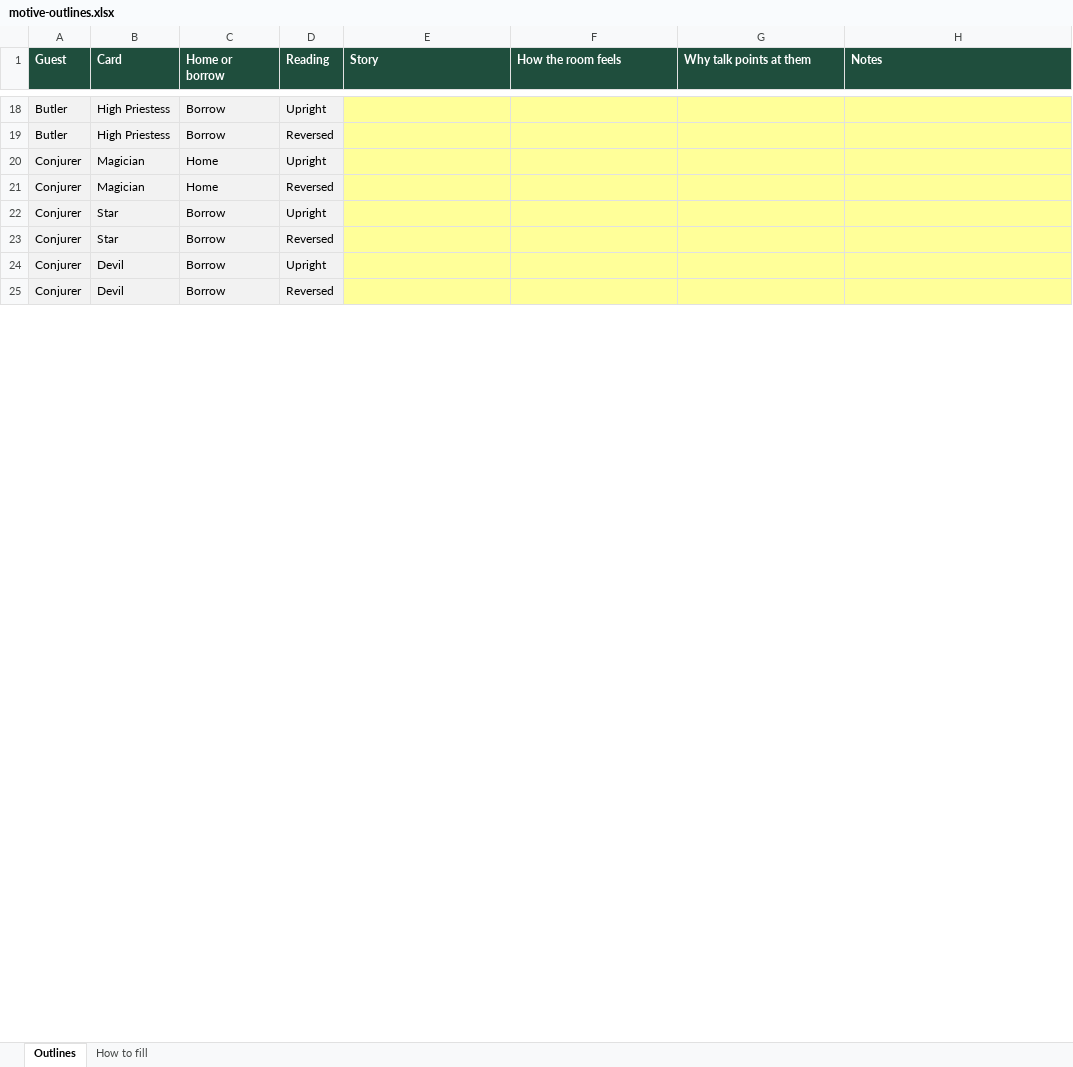
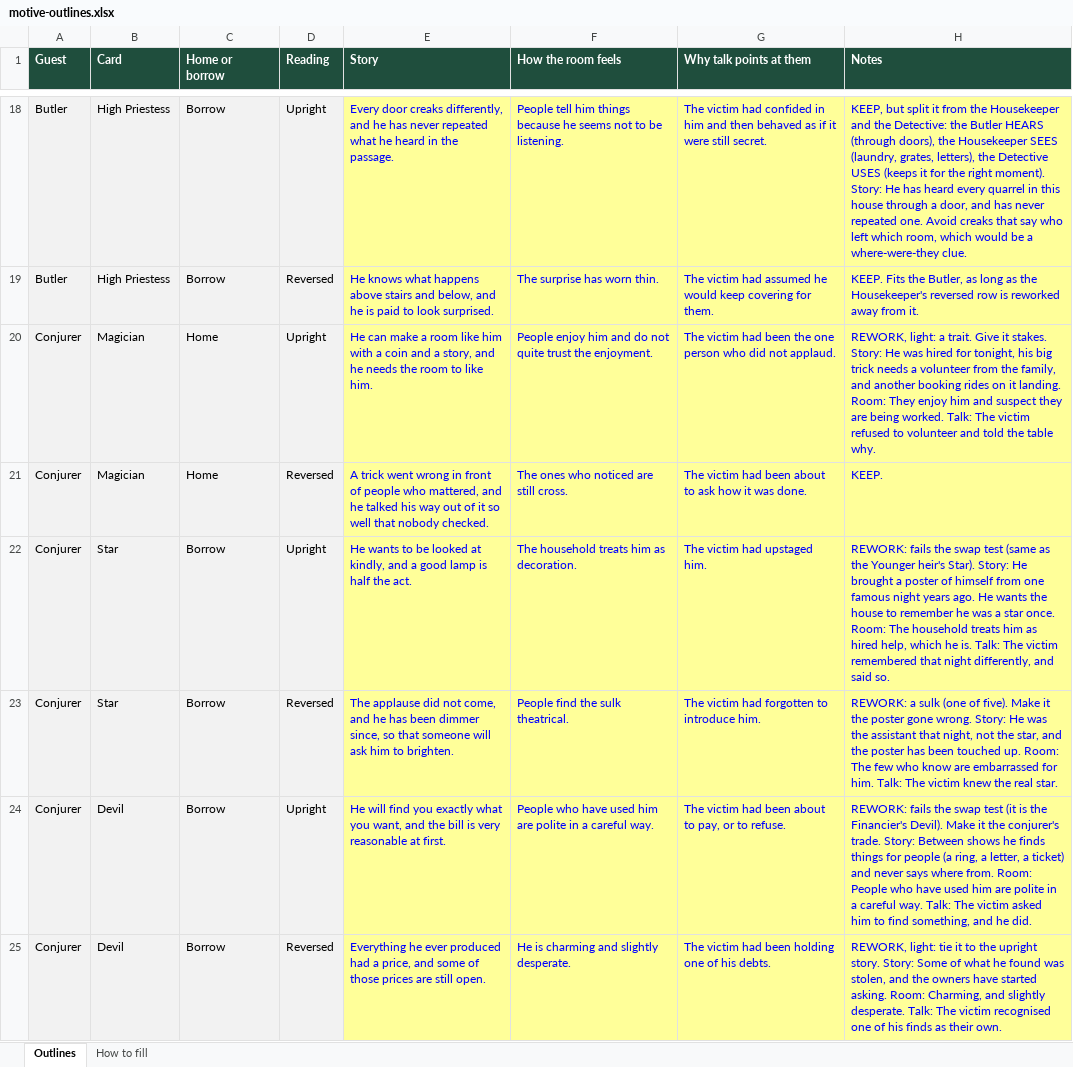
Before and after one commit to ptra243/brain-training, an Excel workbook: docs/motive-outlines.xlsx, sheet Outlines, drawn as a sheet; only a part is shown, gaps mark what is left out; values as stored, in another font and other column widths than the file's, no borders; the diff covers the shown part only; the diff names each change by its address in the sheet, - before the commit and + after, or states it on an @@ line.

```diff
--- a/docs/motive-outlines.xlsx (sheet Outlines)
+++ b/docs/motive-outlines.xlsx (sheet Outlines)
-E18 (Story): (empty)
+E18 (Story): Every door creaks differently, and he has never repeated what he heard in the passage.
-F18 (How the room feels): (empty)
+F18 (How the room feels): People tell him things because he seems not to be listening.
-G18 (Why talk points at them): (empty)
+G18 (Why talk points at them): The victim had confided in him and then behaved as if it were still secret.
-H18 (Notes): (empty)
+H18 (Notes): KEEP, but split it from the Housekeeper and the Detective: the Butler HEARS (through doors), the Housekeeper SEES (laundry, grates, letters), the Detective USES (keeps it for the right moment). Story: He has heard every quarrel in this house through a door, and has never repeated one. Avoid creaks that say who left which room, which would be a where-were-they clue.
-E19 (Story): (empty)
+E19 (Story): He knows what happens above stairs and below, and he is paid to look surprised.
-F19 (How the room feels): (empty)
+F19 (How the room feels): The surprise has worn thin.
-G19 (Why talk points at them): (empty)
+G19 (Why talk points at them): The victim had assumed he would keep covering for them.
-H19 (Notes): (empty)
+H19 (Notes): KEEP. Fits the Butler, as long as the Housekeeper's reversed row is reworked away from it.
-E20 (Story): (empty)
+E20 (Story): He can make a room like him with a coin and a story, and he needs the room to like him.
-F20 (How the room feels): (empty)
+F20 (How the room feels): People enjoy him and do not quite trust the enjoyment.
-G20 (Why talk points at them): (empty)
+G20 (Why talk points at them): The victim had been the one person who did not applaud.
-H20 (Notes): (empty)
+H20 (Notes): REWORK, light: a trait. Give it stakes. Story: He was hired for tonight, his big trick needs a volunteer from the family, and another booking rides on it landing. Room: They enjoy him and suspect they are being worked. Talk: The victim refused to volunteer and told the table why.
-E21 (Story): (empty)
+E21 (Story): A trick went wrong in front of people who mattered, and he talked his way out of it so well that nobody checked.
-F21 (How the room feels): (empty)
+F21 (How the room feels): The ones who noticed are still cross.
-G21 (Why talk points at them): (empty)
+G21 (Why talk points at them): The victim had been about to ask how it was done.
-H21 (Notes): (empty)
+H21 (Notes): KEEP.
-E22 (Story): (empty)
+E22 (Story): He wants to be looked at kindly, and a good lamp is half the act.
-F22 (How the room feels): (empty)
+F22 (How the room feels): The household treats him as decoration.
-G22 (Why talk points at them): (empty)
+G22 (Why talk points at them): The victim had upstaged him.
-H22 (Notes): (empty)
+H22 (Notes): REWORK: fails the swap test (same as the Younger heir's Star). Story: He brought a poster of himself from one famous night years ago. He wants the house to remember he was a star once. Room: The household treats him as hired help, which he is. Talk: The victim remembered that night differently, and said so.
-E23 (Story): (empty)
+E23 (Story): The applause did not come, and he has been dimmer since, so that someone will ask him to brighten.
-F23 (How the room feels): (empty)
+F23 (How the room feels): People find the sulk theatrical.
-G23 (Why talk points at them): (empty)
+G23 (Why talk points at them): The victim had forgotten to introduce him.
-H23 (Notes): (empty)
+H23 (Notes): REWORK: a sulk (one of five). Make it the poster gone wrong. Story: He was the assistant that night, not the star, and the poster has been touched up. Room: The few who know are embarrassed for him. Talk: The victim knew the real star.
-E24 (Story): (empty)
+E24 (Story): He will find you exactly what you want, and the bill is very reasonable at first.
-F24 (How the room feels): (empty)
+F24 (How the room feels): People who have used him are polite in a careful way.
-G24 (Why talk points at them): (empty)
+G24 (Why talk points at them): The victim had been about to pay, or to refuse.
-H24 (Notes): (empty)
+H24 (Notes): REWORK: fails the swap test (it is the Financier's Devil). Make it the conjurer's trade. Story: Between shows he finds things for people (a ring, a letter, a ticket) and never says where from. Room: People who have used him are polite in a careful way. Talk: The victim asked him to find something, and he did.
-E25 (Story): (empty)
+E25 (Story): Everything he ever produced had a price, and some of those prices are still open.
-F25 (How the room feels): (empty)
+F25 (How the room feels): He is charming and slightly desperate.
-G25 (Why talk points at them): (empty)
+G25 (Why talk points at them): The victim had been holding one of his debts.
-H25 (Notes): (empty)
+H25 (Notes): REWORK, light: tie it to the upright story. Story: Some of what he found was stolen, and the owners have started asking. Room: Charming, and slightly desperate. Talk: The victim recognised one of his finds as their own.
```
Also changed, not shown: 206 edited cells elsewhere in this sheet, sheet How to fill, 43 other files.
